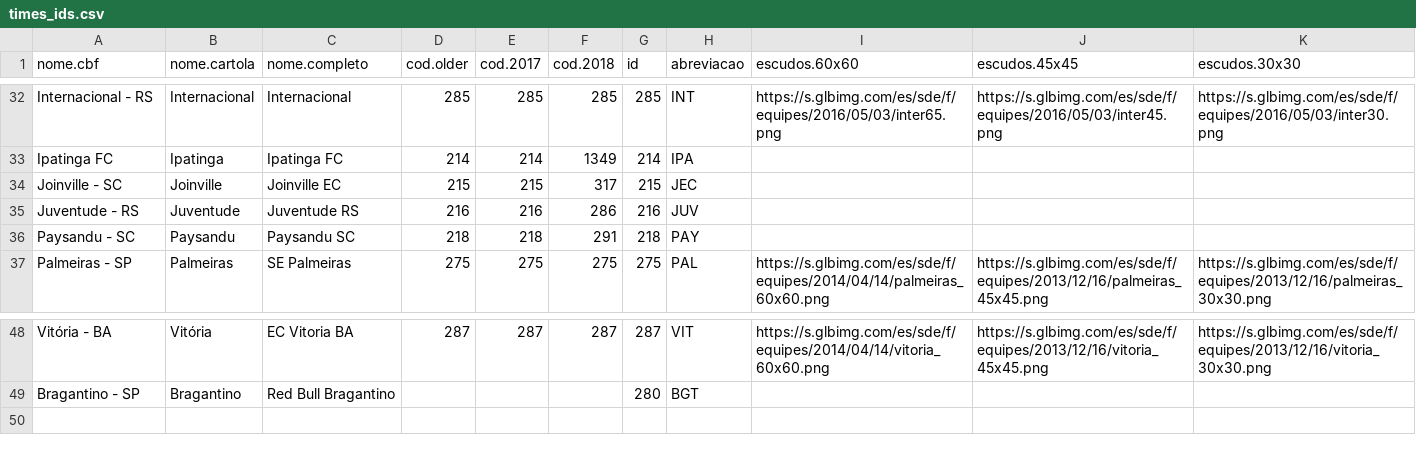
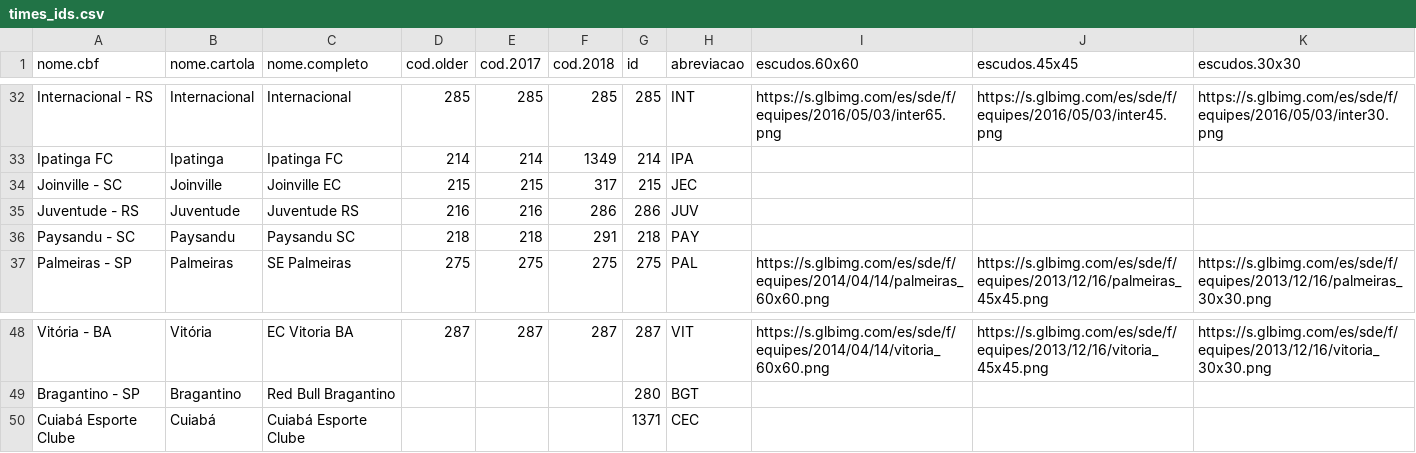
Before and after one commit to mpasqualini/soccer-models, a CSV file: data/times_ids.csv, drawn as a sheet; only a part is shown, gaps mark what is left out.

```diff
--- a/data/times_ids.csv
+++ b/data/times_ids.csv
@@ -34,3 +34,3 @@
 "Joinville - SC","Joinville","Joinville EC",215,215,317,215,"JEC",,,
-"Juventude - RS","Juventude","Juventude RS",216,216,286,216,"JUV",,,
+"Juventude - RS","Juventude","Juventude RS",216,216,286,286,"JUV",,,
 "Paysandu - SC","Paysandu","Paysandu SC",218,218,291,218,"PAY",,,
@@ -49 +49,2 @@
 "Bragantino - SP","Bragantino","Red Bull Bragantino",,,,280,"BGT",,,
+"Cuiabá Esporte Clube","Cuiabá","Cuiabá Esporte Clube",,,,1371,"CEC",,,
```
Also changed, not shown: 34 other files.
